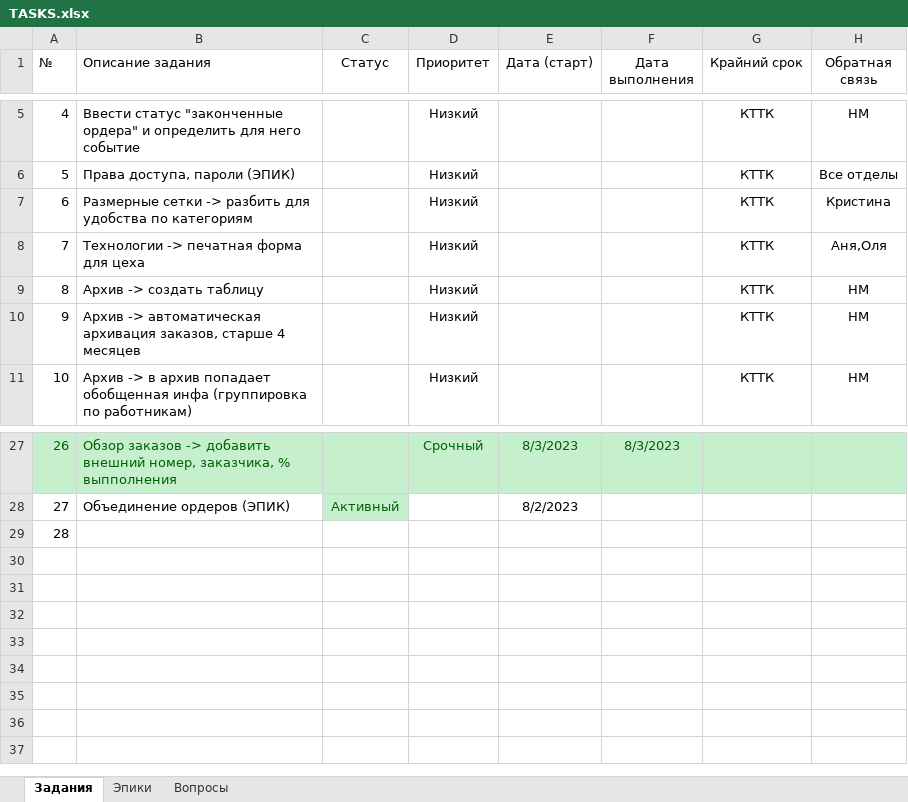
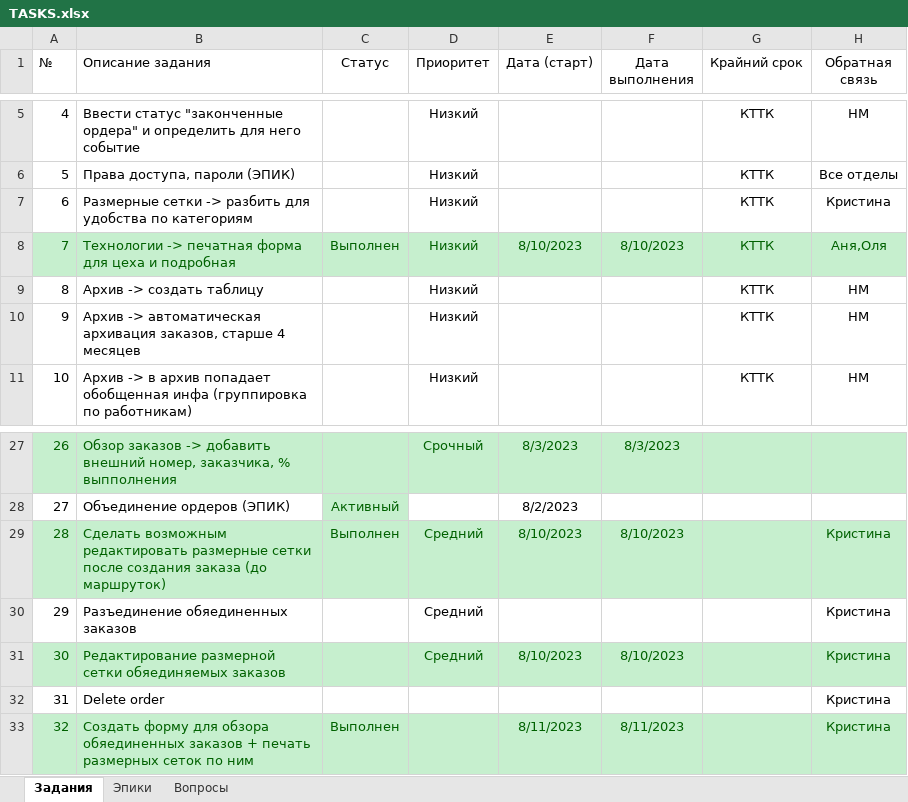
Before and after one commit to VitalijsMuzalovs/Kristal, an Excel workbook: TASKS.xlsx, sheet Задания, drawn as a sheet; only a part is shown, gaps mark what is left out; values as stored, in another font and other column widths than the file's, no borders; table styles not drawn; the diff names each change by its address in the sheet, - before the commit and + after, or states it on an @@ line.

```diff
--- a/TASKS.xlsx (sheet Задания)
+++ b/TASKS.xlsx (sheet Задания)
-A8:H8 fill: none
+A8:H8 fill: #C6EFCE
-A8:B8 text colour: black
+A8:B8 text colour: #006100
-B8 (Описание задания): Технологии -> печатная форма для цеха
+B8 (Описание задания): Технологии -> печатная форма для цеха и подробная
-C8 (Статус): (empty)
+C8 (Статус): Выполнен
-D8 text colour: black
+D8 text colour: #006100
-E8 (Дата (старт)): (empty)
+E8 (Дата (старт)): 8/10/2023
-F8 (Дата выполнения): (empty)
+F8 (Дата выполнения): 8/10/2023
-G8:H8 text colour: black
+G8:H8 text colour: #006100
-A29:H29 fill: none
+A29:H29 fill: #C6EFCE
-A29 text colour: black
+A29 text colour: #006100
-B29 (Описание задания): (empty)
+B29 (Описание задания): Сделать возможным редактировать размерные сетки после создания заказа (до маршруток)
-C29 (Статус): (empty)
+C29 (Статус): Выполнен
-D29 (Приоритет): (empty)
+D29 (Приоритет): Средний
-E29 (Дата (старт)): (empty)
+E29 (Дата (старт)): 8/10/2023
-F29 (Дата выполнения): (empty)
+F29 (Дата выполнения): 8/10/2023
-H29 (Обратная связь): (empty)
+H29 (Обратная связь): Кристина
+row 30: 29 | Разъединение обяединенных заказов |  | Средний |  |  |  | Кристина
+row 31: 30 | Редактирование размерной сетки обяединяемых заказов |  | Средний | 8/10/2023 | 8/10/2023 |  | Кристина
+row 32: 31 | Delete order |  |  |  |  |  | Кристина
+row 33: 32 | Создать форму для обзора обяединенных заказов + печать размерных сеток по ним | Выполнен |  | 8/11/2023 | 8/11/2023 |  | Кристина
```
Also changed, not shown: sheet Эпики, 2 other files.
